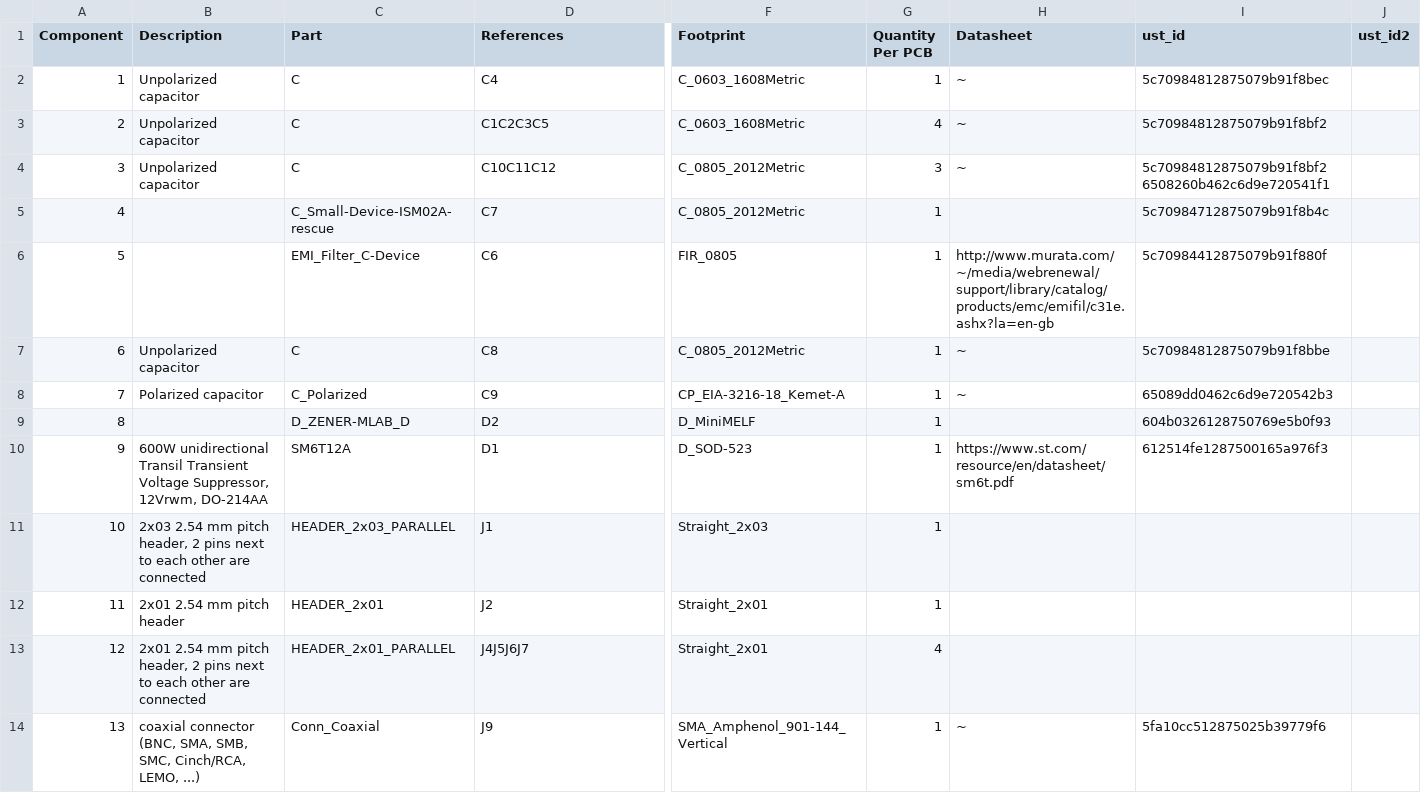
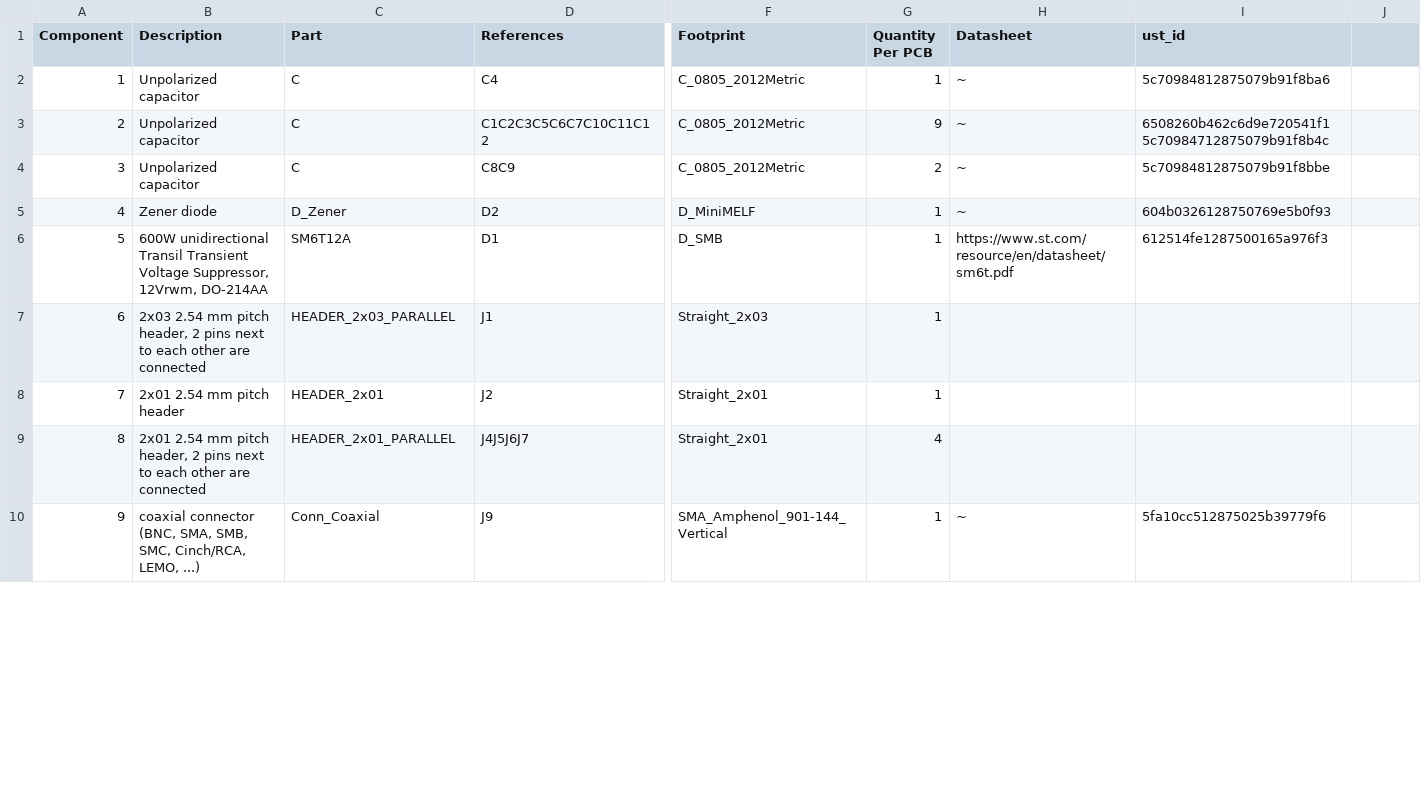
Before and after one commit to mlab-modules/EFMADC01, a CSV file: hw/cam_profi/assembly/EFMADC01-bom.csv, drawn as a sheet; only a part is shown, gaps mark what is left out; removed rows and columns are numbered as before the commit, all else as after; rows hold the shown columns only; the diff covers the shown part only; the diff names each change by its address in the sheet, - before the commit and + after, or states it on an @@ line.

```diff
--- a/hw/cam_profi/assembly/EFMADC01-bom.csv
+++ b/hw/cam_profi/assembly/EFMADC01-bom.csv
-J1: ust_id2
+J1: (empty)
-F2 (Footprint): C_0603_1608Metric
+F2 (Footprint): C_0805_2012Metric
-I2 (ust_id): 5c70984812875079b91f8bec
+I2 (ust_id): 5c70984812875079b91f8ba6
-row 3: 2 | Unpolarized capacitor | C | C1C2C3C5 | C_0603_1608Metric | 4 | ~ | 5c70984812875079b91f8bf2
@@ column A (Component) renumbered from row 3 down @@
-D3 (References): C10C11C12
+D3 (References): C1C2C3C5C6C7C10C11C12
-G3 (Quantity Per PCB): 3
+G3 (Quantity Per PCB): 9
-I3 (ust_id): 5c70984812875079b91f8bf2 6508260b462c6d9e720541f1
+I3 (ust_id): 6508260b462c6d9e720541f1 5c70984712875079b91f8b4c
-row 5: 4 |  | C_Small-Device-ISM02A-rescue | C7 | C_0805_2012Metric | 1 |  | 5c70984712875079b91f8b4c
-row 6: 5 |  | EMI_Filter_C-Device | C6 | FIR_0805 | 1 | http://www.murata.com/~/media/webrenewal/support/library/catalog/products/emc/emifil/c31e.ashx?la=en-gb | 5c70984412875079b91f880f
-D4 (References): C8
+D4 (References): C8C9
-G4 (Quantity Per PCB): 1
+G4 (Quantity Per PCB): 2
-row 8: 7 | Polarized capacitor | C_Polarized | C9 | CP_EIA-3216-18_Kemet-A | 1 | ~ | 65089dd0462c6d9e720542b3
-B5 (Description): (empty)
+B5 (Description): Zener diode
-C5 (Part): D_ZENER-MLAB_D
+C5 (Part): D_Zener
-H5 (Datasheet): (empty)
+H5 (Datasheet): ~
-F6 (Footprint): D_SOD-523
+F6 (Footprint): D_SMB
```
Also changed, not shown: 1 added row and 5 edited cells elsewhere in this file, hw/cam_profi/assembly/EFMADC01-bom_nogroup.csv, hw/cam_profi/assembly/PnP/EFMADC01_cpl_both_pos.csv, 50 other files.
